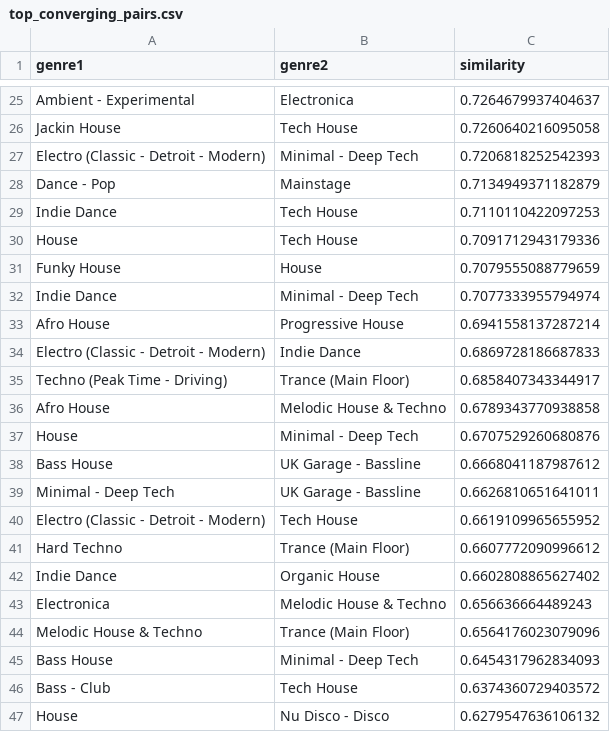
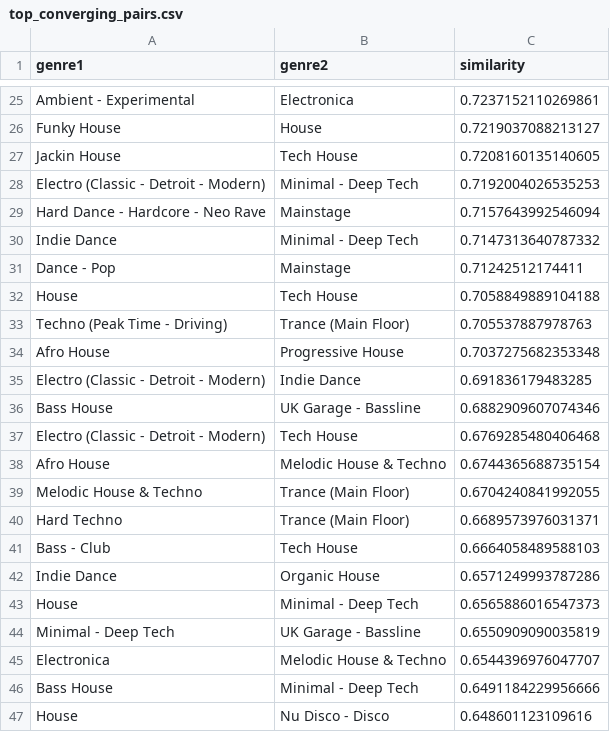
Before and after one commit to alunxu/edm-overspec, a CSV file: results/csv/top_converging_pairs.csv, drawn as a sheet; only a part is shown, gaps mark what is left out; removed rows and columns are numbered as before the commit, all else as after; the diff covers the shown part only; the diff names each change by its address in the sheet, - before the commit and + after, or states it on an @@ line.

```diff
--- a/results/csv/top_converging_pairs.csv
+++ b/results/csv/top_converging_pairs.csv
-C25 (similarity): 0.7264679937404637
+C25 (similarity): 0.7237152110269861
+row 26: Funky House | House | 0.7219037088213127
-C27 (similarity): 0.7260640216095058
+C27 (similarity): 0.7208160135140605
-C28 (similarity): 0.7206818252542393
+C28 (similarity): 0.7192004026535253
+row 29: Hard Dance - Hardcore - Neo Rave | Mainstage | 0.7157643992546094
+row 30: Indie Dance | Minimal - Deep Tech | 0.7147313640787332
-C31 (similarity): 0.7134949371182879
+C31 (similarity): 0.71242512174411
-row 29: Indie Dance | Tech House | 0.7110110422097253
-C32 (similarity): 0.7091712943179336
+C32 (similarity): 0.7058849889104188
-row 31: Funky House | House | 0.7079555088779659
-row 32: Indie Dance | Minimal - Deep Tech | 0.7077333955794974
+row 33: Techno (Peak Time - Driving) | Trance (Main Floor) | 0.705537887978763
-C34 (similarity): 0.6941558137287214
+C34 (similarity): 0.7037275682353348
-C35 (similarity): 0.6869728186687833
+C35 (similarity): 0.691836179483285
-row 35: Techno (Peak Time - Driving) | Trance (Main Floor) | 0.6858407343344917
-row 36: Afro House | Melodic House & Techno | 0.6789343770938858
-row 37: House | Minimal - Deep Tech | 0.6707529260680876
-C36 (similarity): 0.6668041187987612
+C36 (similarity): 0.6882909607074346
-row 39: Minimal - Deep Tech | UK Garage - Bassline | 0.6626810651641011
-C37 (similarity): 0.6619109965655952
+C37 (similarity): 0.6769285480406468
+row 38: Afro House | Melodic House & Techno | 0.6744365688735154
+row 39: Melodic House & Techno | Trance (Main Floor) | 0.6704240841992055
-C40 (similarity): 0.6607772090996612
+C40 (similarity): 0.6689573976031371
+row 41: Bass - Club | Tech House | 0.6664058489588103
-C42 (similarity): 0.6602808865627402
+C42 (similarity): 0.6571249993787286
+row 43: House | Minimal - Deep Tech | 0.6565886016547373
+row 44: Minimal - Deep Tech | UK Garage - Bassline | 0.6550909090035819
-C45 (similarity): 0.656636664489243
+C45 (similarity): 0.6544396976047707
-row 44: Melodic House & Techno | Trance (Main Floor) | 0.6564176023079096
-C46 (similarity): 0.6454317962834093
+C46 (similarity): 0.6491184229956666
-row 46: Bass - Club | Tech House | 0.6374360729403572
-C47 (similarity): 0.6279547636106132
+C47 (similarity): 0.648601123109616
```
Also changed, not shown: 10 added rows, 10 removed rows and 17 edited cells elsewhere in this file, results/csv/edm_clustering_summary.csv, results/csv/feature_importance_scores.csv, 44 other files.
